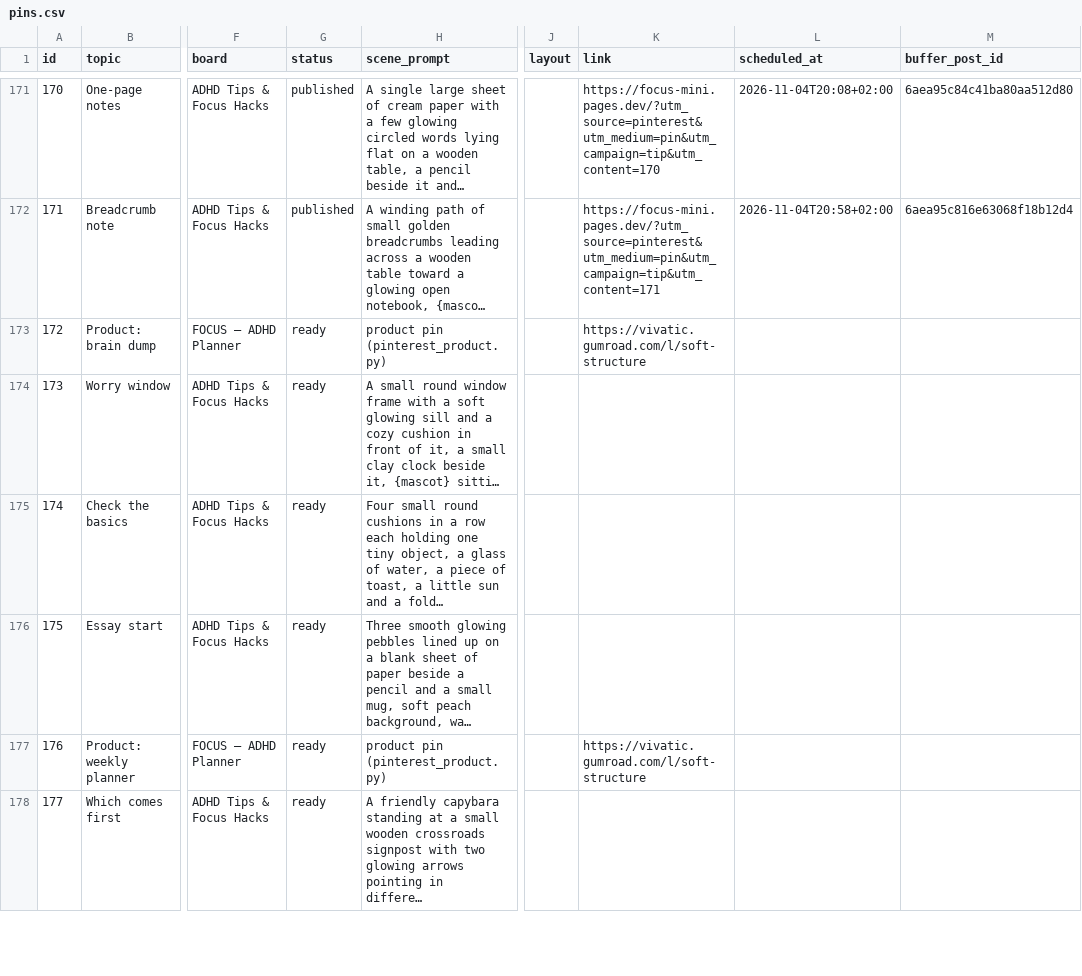
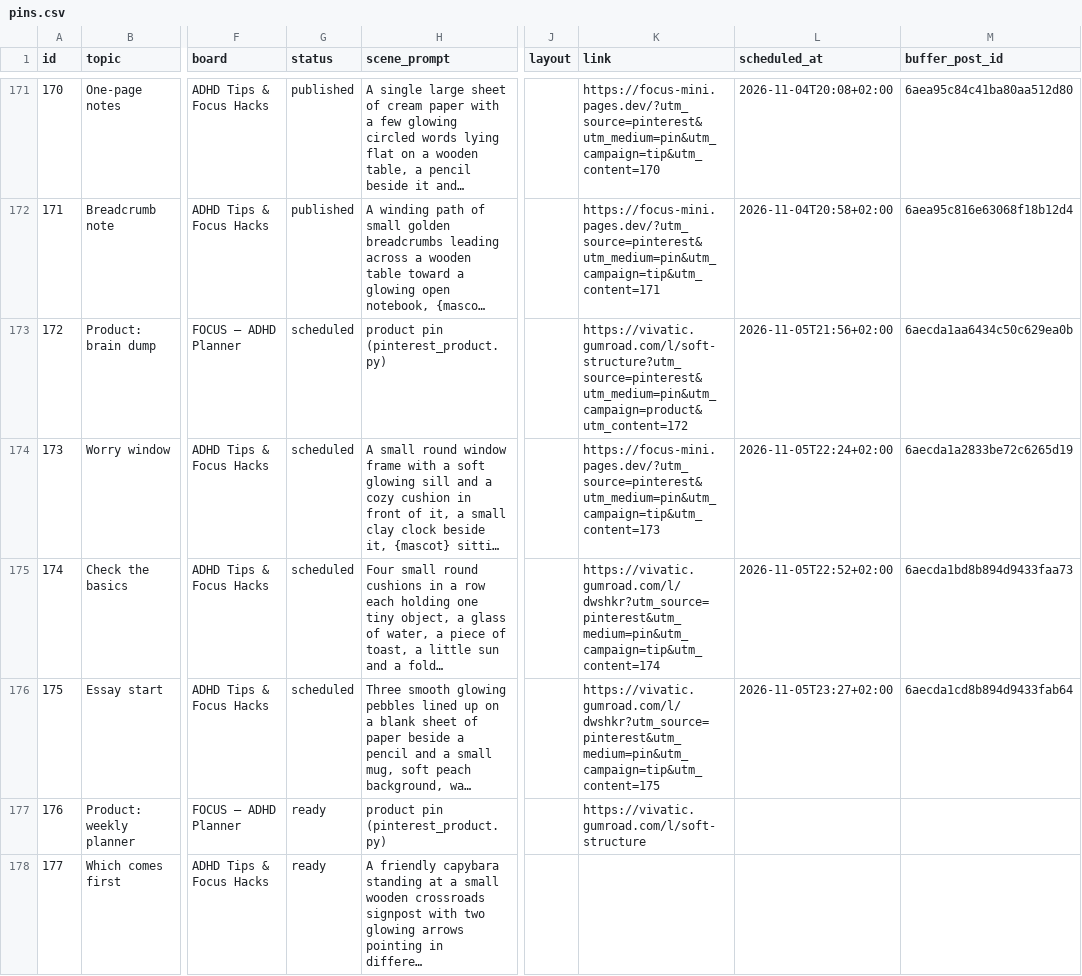
Before and after one commit to vivaticvv-cyber/focus-pins, a CSV file: pins.csv, drawn as a sheet; only a part is shown, gaps mark what is left out; long unchanged cells end in …; the diff names each change by its address in the sheet, - before the commit and + after, or states it on an @@ line.

Commit message:
pins: publish statuses

```diff
--- a/pins.csv
+++ b/pins.csv
-G173:G176 (status): ready
+G173:G176 (status): scheduled
-K173 (link): https://vivatic.gumroad.com/l/soft-structure
+K173 (link): https://vivatic.gumroad.com/l/soft-structure?utm_source=pinterest&utm_medium=pin&utm_campaign=product&utm_content=172
-L173 (scheduled_at): (empty)
+L173 (scheduled_at): 2026-11-05T21:56+02:00
-M173 (buffer_post_id): (empty)
+M173 (buffer_post_id): 6aecda1aa6434c50c629ea0b
-K174 (link): (empty)
+K174 (link): https://focus-mini.pages.dev/?utm_source=pinterest&utm_medium=pin&utm_campaign=tip&utm_content=173
-L174 (scheduled_at): (empty)
+L174 (scheduled_at): 2026-11-05T22:24+02:00
-M174 (buffer_post_id): (empty)
+M174 (buffer_post_id): 6aecda1a2833be72c6265d19
-K175 (link): (empty)
+K175 (link): https://vivatic.gumroad.com/l/dwshkr?utm_source=pinterest&utm_medium=pin&utm_campaign=tip&utm_content=174
-L175 (scheduled_at): (empty)
+L175 (scheduled_at): 2026-11-05T22:52+02:00
-M175 (buffer_post_id): (empty)
+M175 (buffer_post_id): 6aecda1bd8b894d9433faa73
-K176 (link): (empty)
+K176 (link): https://vivatic.gumroad.com/l/dwshkr?utm_source=pinterest&utm_medium=pin&utm_campaign=tip&utm_content=175
-L176 (scheduled_at): (empty)
+L176 (scheduled_at): 2026-11-05T23:27+02:00
-M176 (buffer_post_id): (empty)
+M176 (buffer_post_id): 6aecda1cd8b894d9433fab64
```
